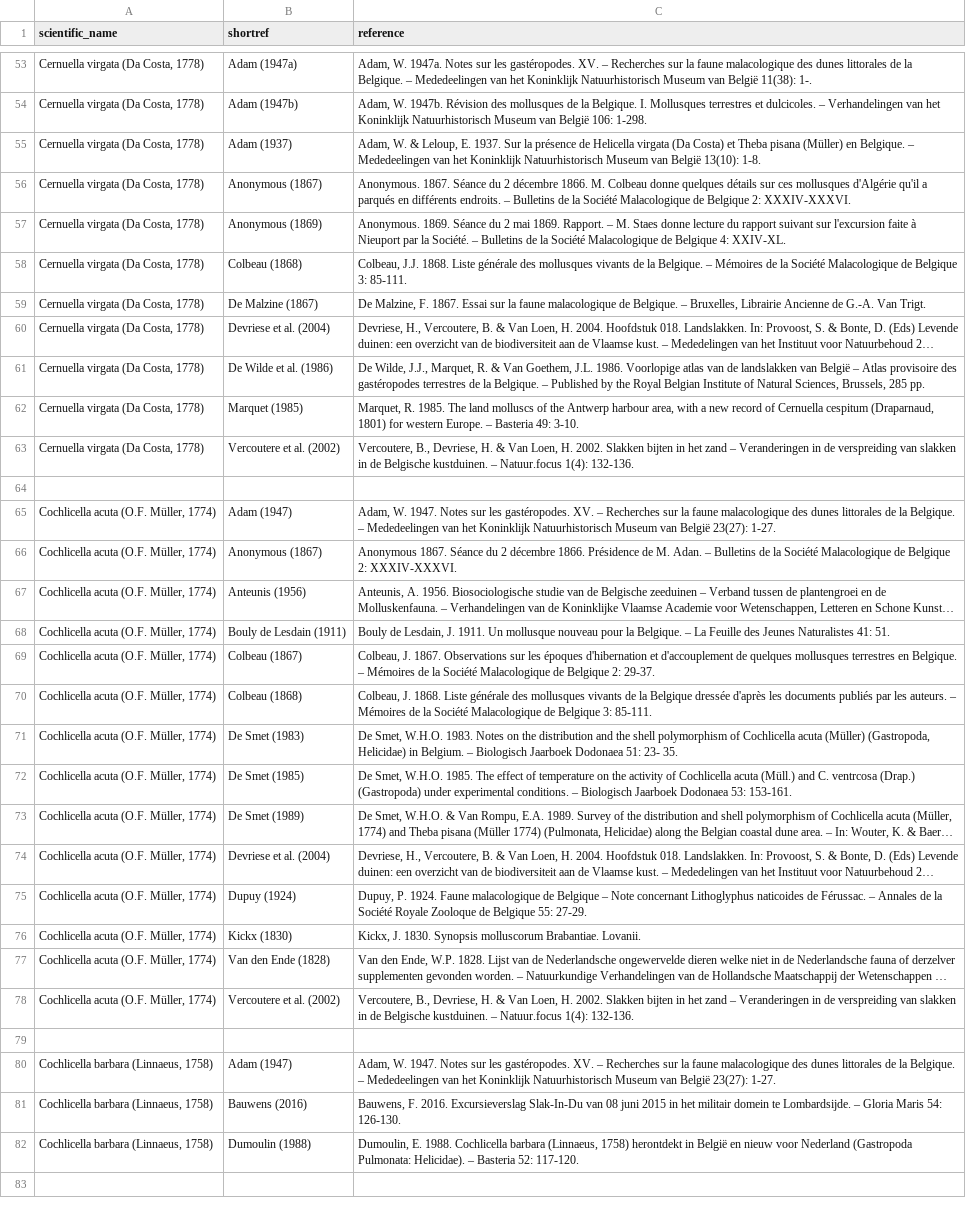
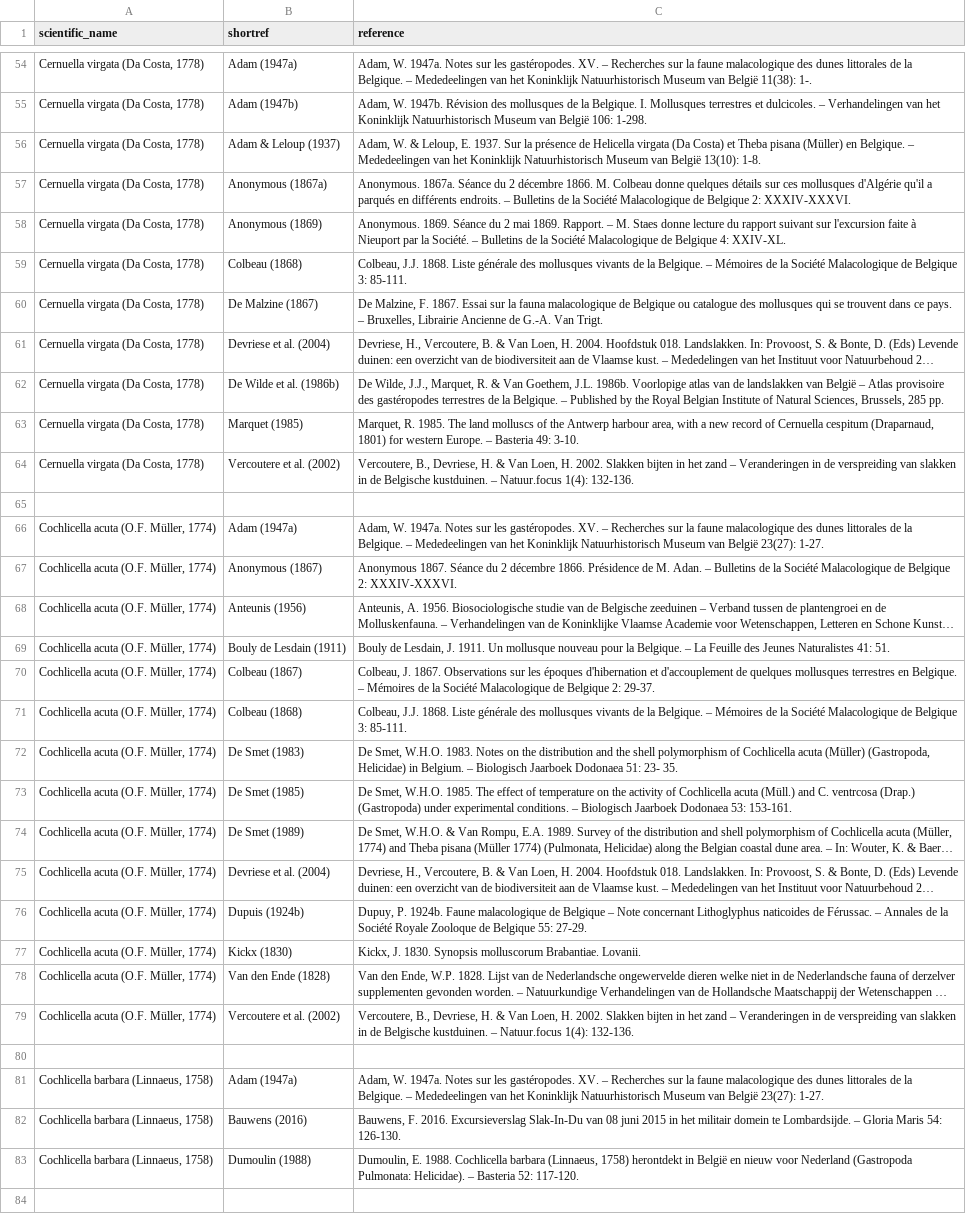
Before and after one commit to trias-project/alien-mollusca-checklist, a CSV file: data/raw/input_references.csv, drawn as a sheet; only a part is shown, gaps mark what is left out; long unchanged cells end in …; addresses are those after the commit; the diff covers the shown part only; the diff names each change by its address in the sheet, - before the commit and + after, or states it on an @@ line.

```diff
--- a/data/raw/input_references.csv
+++ b/data/raw/input_references.csv
-B56 (shortref): Adam (1937)
+B56 (shortref): Adam & Leloup (1937)
-B57 (shortref): Anonymous (1867)
+B57 (shortref): Anonymous (1867a)
-C57 (reference): Anonymous. 1867. Séance du…
+C57 (reference): Anonymous. 1867a. Séance du…
-C60 (reference): …sur la faune malacologique de Belgique. – Bruxelles,…
+C60 (reference): …sur la fauna malacologique de Belgique ou catalogue des mollusques qui se trouvent dans ce pays. – Bruxelles,…
-B62 (shortref): De Wilde et al. (1986)
+B62 (shortref): De Wilde et al. (1986b)
-C62 (reference): …Goethem, J.L. 1986. Voorlopige atlas…
+C62 (reference): …Goethem, J.L. 1986b. Voorlopige atlas…
-B66 (shortref): Adam (1947)
+B66 (shortref): Adam (1947a)
-C66 (reference): Adam, W. 1947. Notes sur…
+C66 (reference): Adam, W. 1947a. Notes sur…
-C71 (reference): Colbeau, J. 1868. Liste générale des mollusques vivants de la Belgique dressée d'après les documents publiés par les auteurs. – Mémoires…
+C71 (reference): Colbeau, J.J. 1868. Liste générale des mollusques vivants de la Belgique. – Mémoires…
-B76 (shortref): Dupuy (1924)
+B76 (shortref): Dupuis (1924b)
-C76 (reference): Dupuy, P. 1924. Faune malacologique…
+C76 (reference): Dupuy, P. 1924b. Faune malacologique…
-B81 (shortref): Adam (1947)
+B81 (shortref): Adam (1947a)
-C81 (reference): Adam, W. 1947. Notes sur…
+C81 (reference): Adam, W. 1947a. Notes sur…
```
Also changed, not shown: 1 added row and 33 edited cells elsewhere in this file, data/processed/distribution.csv, data/processed/references.csv, 1 other file.
